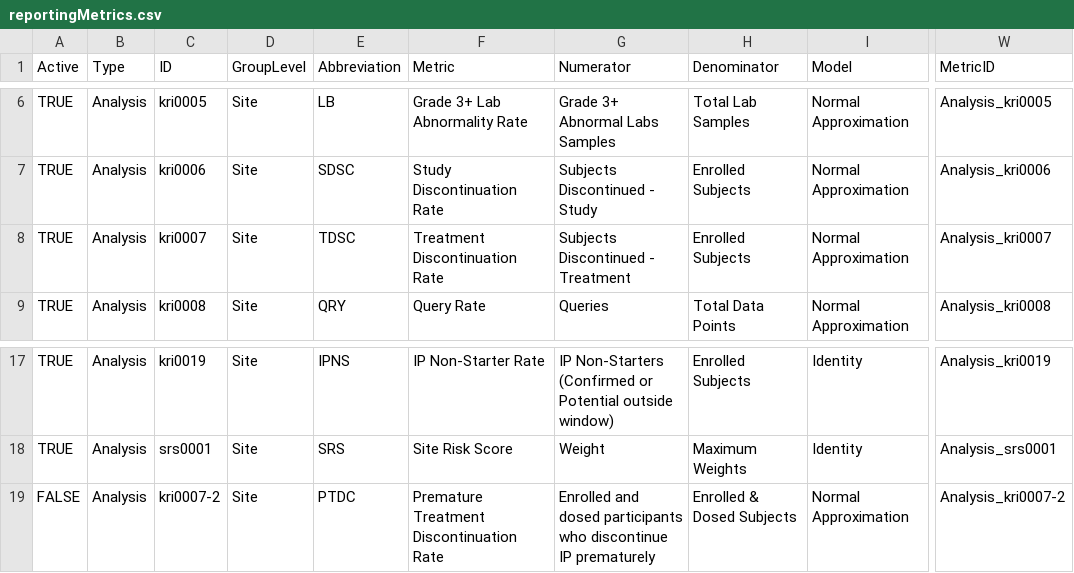
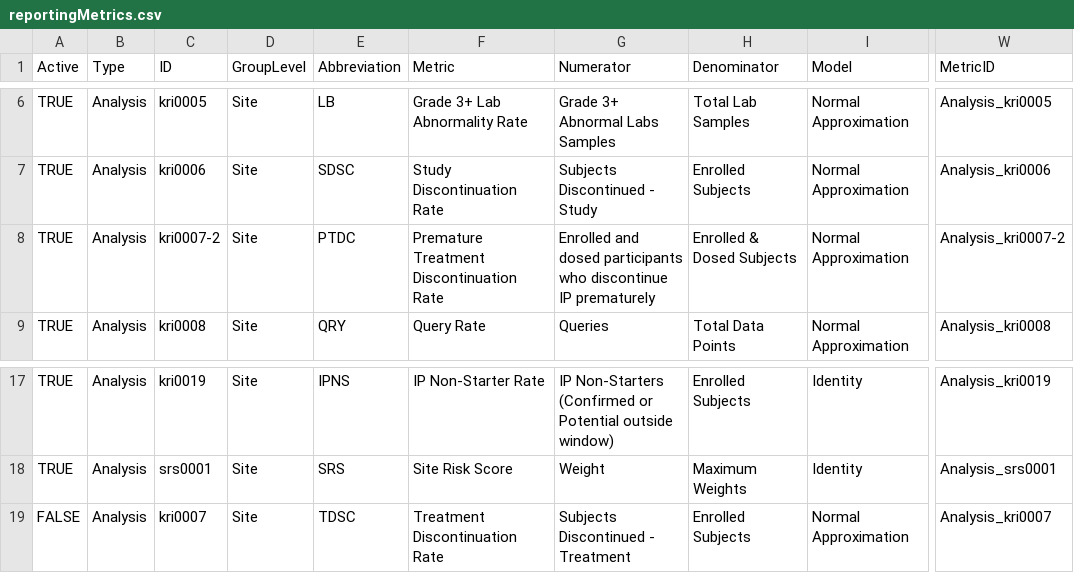
Before and after one commit to Gilead-Public/gsm.core, a CSV file: data-raw/reportingMetrics.csv, drawn as a sheet; only a part is shown, gaps mark what is left out; the diff names each change by its address in the sheet, - before the commit and + after, or states it on an @@ line.

```diff
--- a/data-raw/reportingMetrics.csv
+++ b/data-raw/reportingMetrics.csv
-C8 (ID): kri0007
+C8 (ID): kri0007-2
-E8 (Abbreviation): TDSC
+E8 (Abbreviation): PTDC
-F8 (Metric): Treatment Discontinuation Rate
+F8 (Metric): Premature Treatment Discontinuation Rate
-G8 (Numerator): Subjects Discontinued - Treatment
+G8 (Numerator): Enrolled and dosed participants who discontinue IP prematurely
-H8 (Denominator): Enrolled Subjects
+H8 (Denominator): Enrolled & Dosed Subjects
-W8 (MetricID): Analysis_kri0007
+W8 (MetricID): Analysis_kri0007-2
-C19 (ID): kri0007-2
+C19 (ID): kri0007
-E19 (Abbreviation): PTDC
+E19 (Abbreviation): TDSC
-F19 (Metric): Premature Treatment Discontinuation Rate
+F19 (Metric): Treatment Discontinuation Rate
-G19 (Numerator): Enrolled and dosed participants who discontinue IP prematurely
+G19 (Numerator): Subjects Discontinued - Treatment
-H19 (Denominator): Enrolled & Dosed Subjects
+H19 (Denominator): Enrolled Subjects
-W19 (MetricID): Analysis_kri0007-2
+W19 (MetricID): Analysis_kri0007
```
Also changed, not shown: data-raw/reportingGroups.csv, data-raw/reportingMetrics_country.csv, 14 other files.
